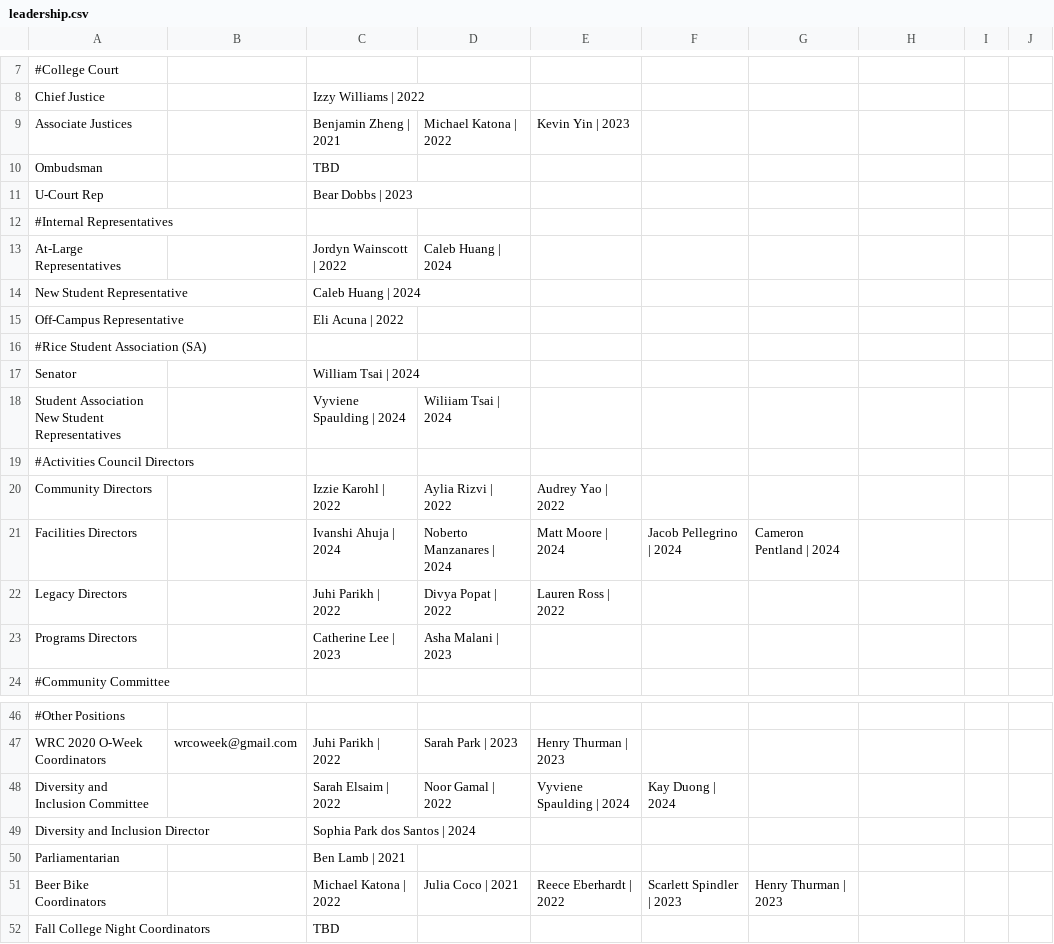
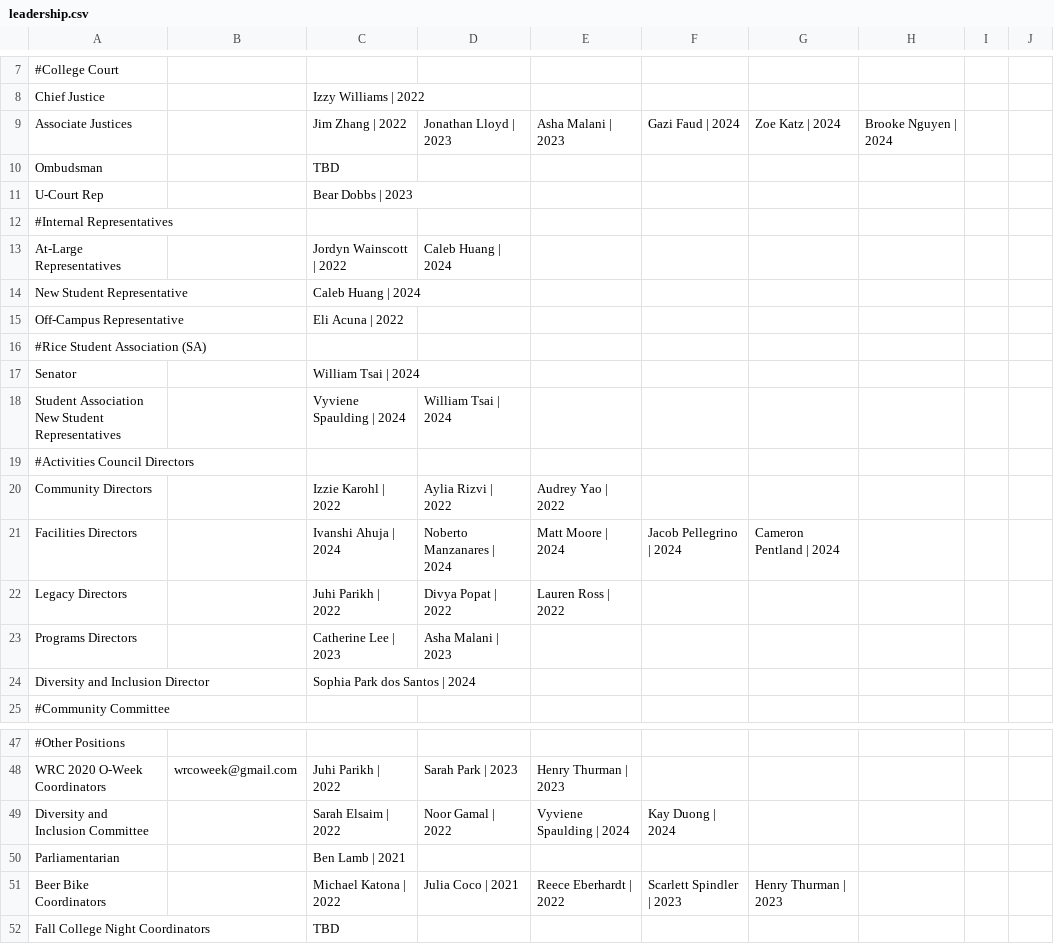
Before and after one commit to WRCWebmasters/WRC-Website, a CSV file: pages/config/leadership.csv, drawn as a sheet; only a part is shown, gaps mark what is left out; the diff names each change by its address in the sheet, - before the commit and + after, or states it on an @@ line.

```diff
--- a/pages/config/leadership.csv
+++ b/pages/config/leadership.csv
-C9: Benjamin Zheng | 2021
+C9: Jim Zhang | 2022
-D9: Michael Katona | 2022
+D9: Jonathan Lloyd | 2023
-E9: Kevin Yin | 2023
+E9: Asha Malani | 2023
-F9: (empty)
+F9: Gazi Faud | 2024
-G9: (empty)
+G9: Zoe Katz | 2024
-H9: (empty)
+H9: Brooke Nguyen | 2024
-D18: Wiliiam Tsai | 2024
+D18: William Tsai | 2024
@@ row 49 moved to row 24: Diversity and Inclusion Director @@
```
Also changed, not shown: pages/config/fellow.csv, 3 other files.
